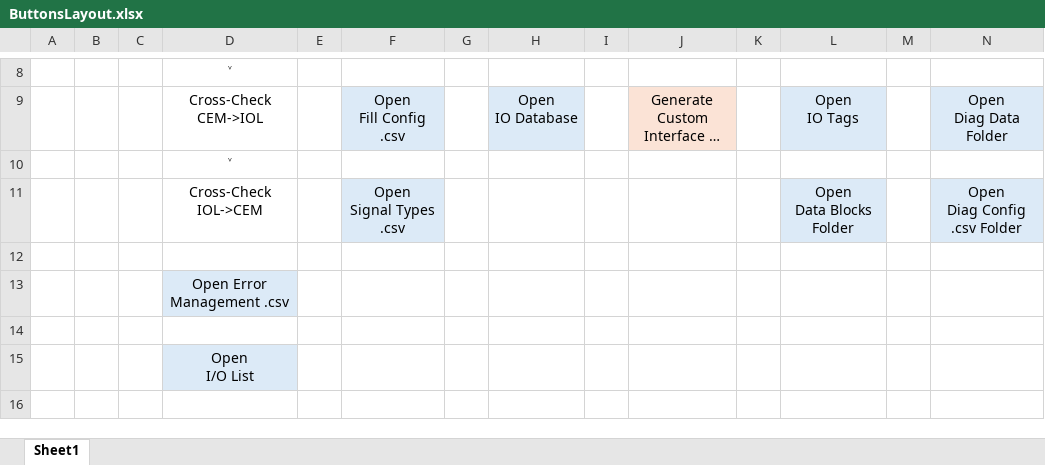
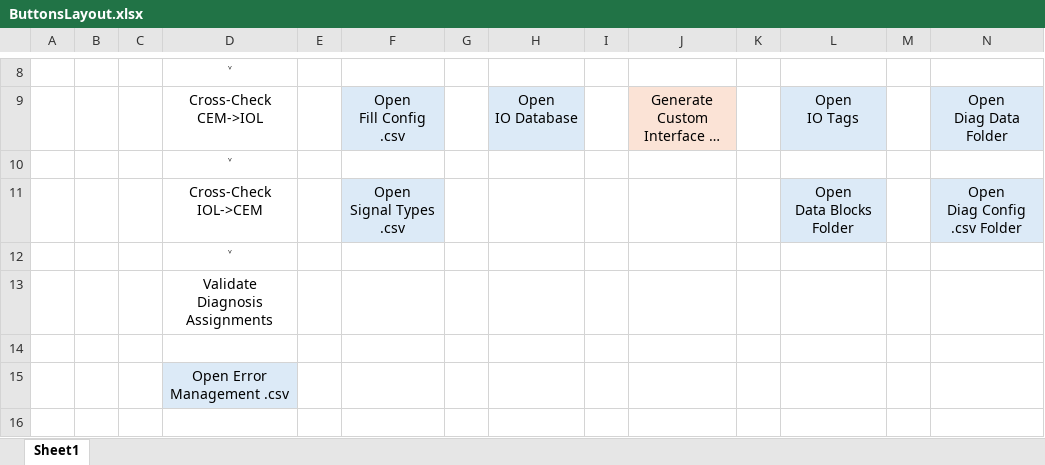
Before and after one commit to thebdr/Openn2, an Excel workbook: Pipeline2App/assets/ButtonsLayout.xlsx, sheet Sheet1, drawn as a sheet; only a part is shown, gaps mark what is left out; the shorter side is filled out with more unchanged rows; values as stored, in another font and other column widths than the file's, no borders; rows hold the shown columns only; the diff names each change by its address in the sheet, - before the commit and + after, or states it on an @@ line.

```diff
--- a/Pipeline2App/assets/ButtonsLayout.xlsx (sheet Sheet1)
+++ b/Pipeline2App/assets/ButtonsLayout.xlsx (sheet Sheet1)
+row 12:  |  |  | ˅
+row 13:  |  |  | Validate Diagnosis Assignments
```
Also changed, not shown: Shared/DocumentsValidationData/Passing/8XXX_IOyyyy_R0.0_EmergencyIoListValidationTemplate.xlsx, 12 other files.
